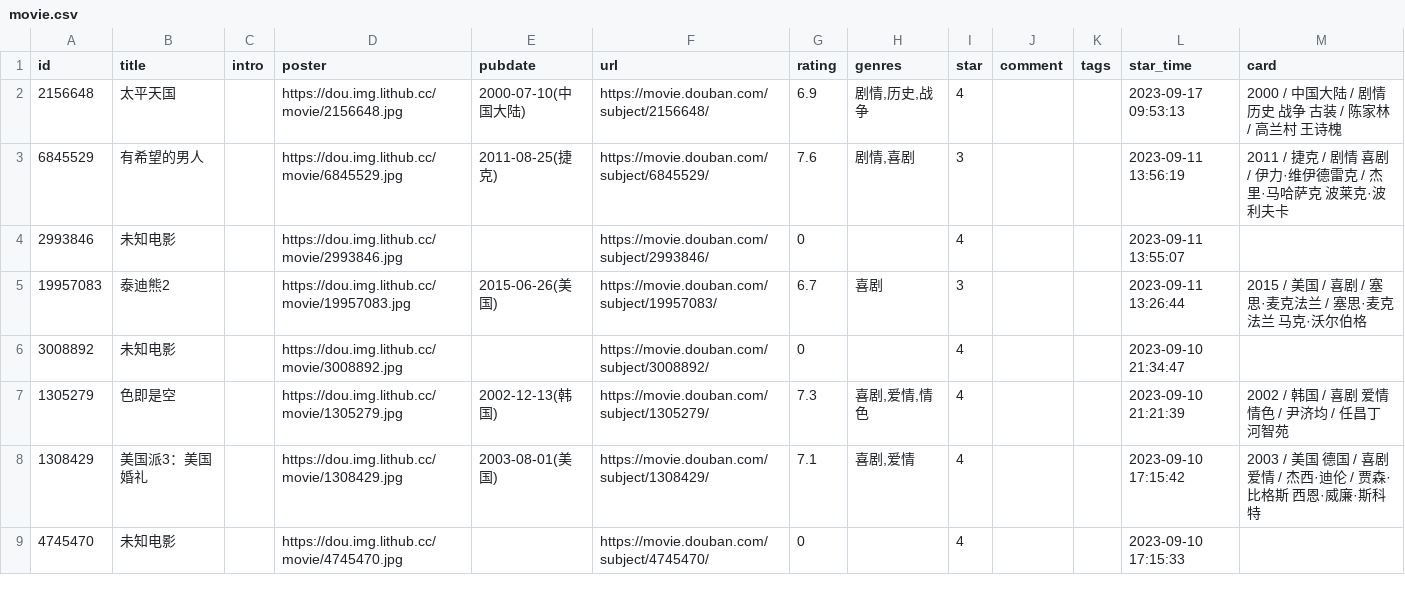
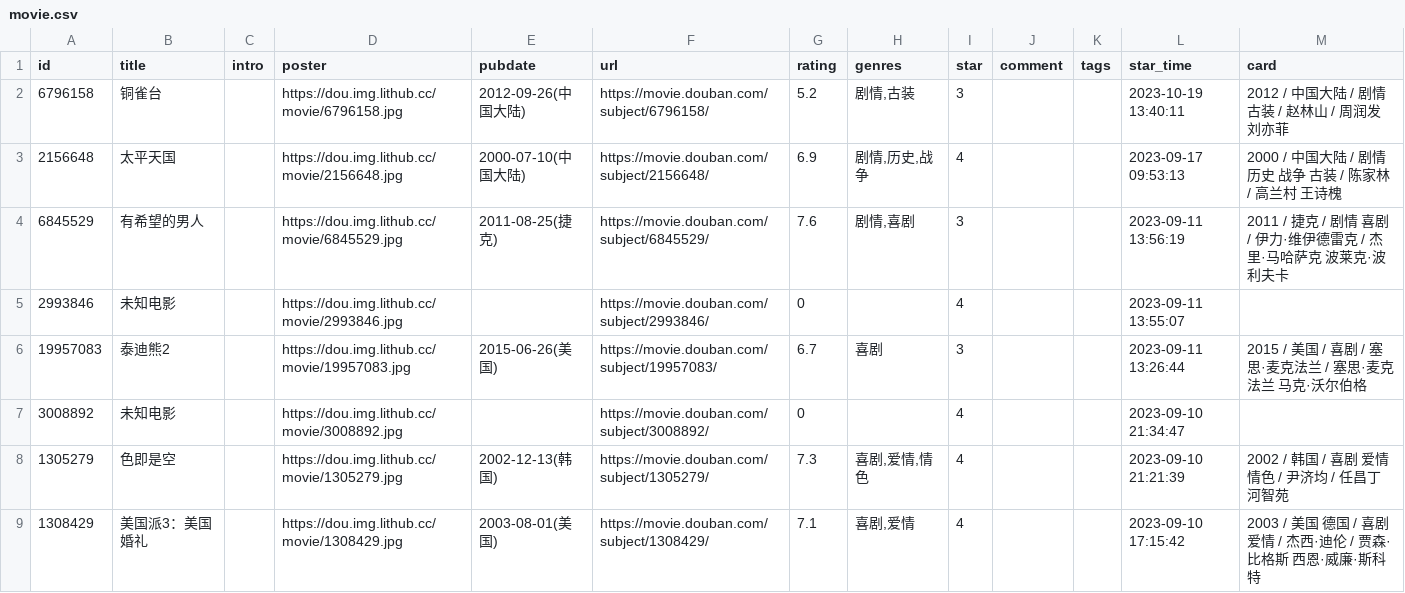
Before and after one commit to malinkang/blog, a CSV file: data/douban/movie.csv, drawn as a sheet; only a part is shown; the shorter side is filled out with more unchanged rows.

Commit message:
Commit from GitHub Actions (douban)

```diff
--- a/data/douban/movie.csv
+++ b/data/douban/movie.csv
@@ -1,2 +1,3 @@
 id,title,intro,poster,pubdate,url,rating,genres,star,comment,tags,star_time,card
+6796158,铜雀台,,https://dou.img.lithub.cc/movie/6796158.jpg,2012-09-26(中国大陆),https://movie.douban.com/subject/6796158/,5.2,"剧情,古装",3,,,2023-10-19 13:40:11,2012 / 中国大陆 / 剧情 古装 / 赵林山 / 周润发 刘亦菲
 2156648,太平天国,,https://dou.img.lithub.cc/movie/2156648.jpg,2000-07-10(中国大陆),https://movie.douban.com/subject/2156648/,6.9,"剧情,历史,战争",4,,,2023-09-17 09:53:13,2000 / 中国大陆 / 剧情 历史 战争 古装 / 陈家林 / 高兰村 王诗槐
```
